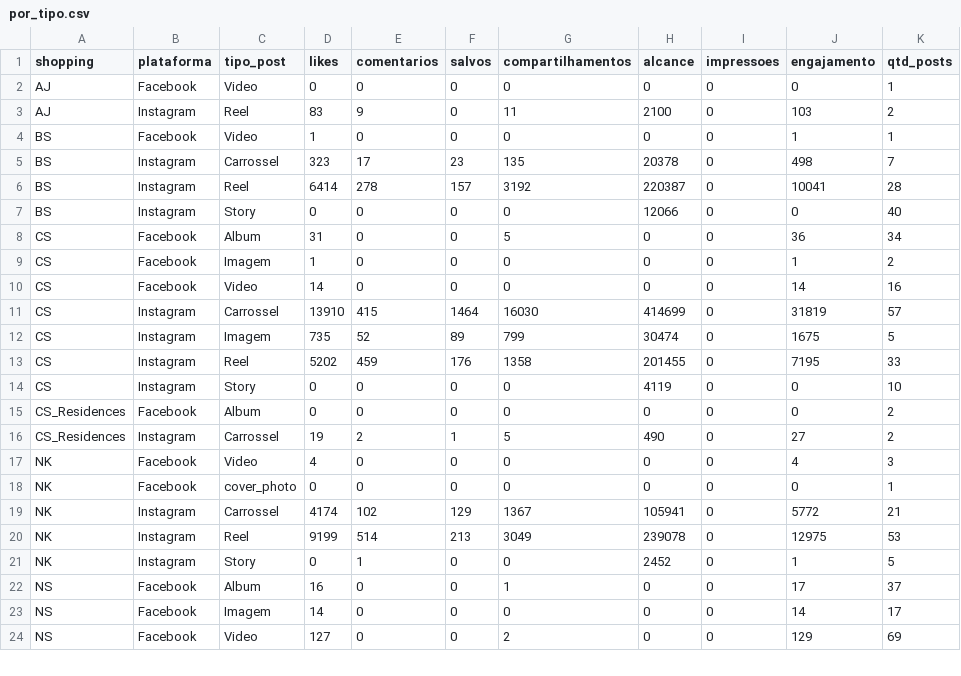
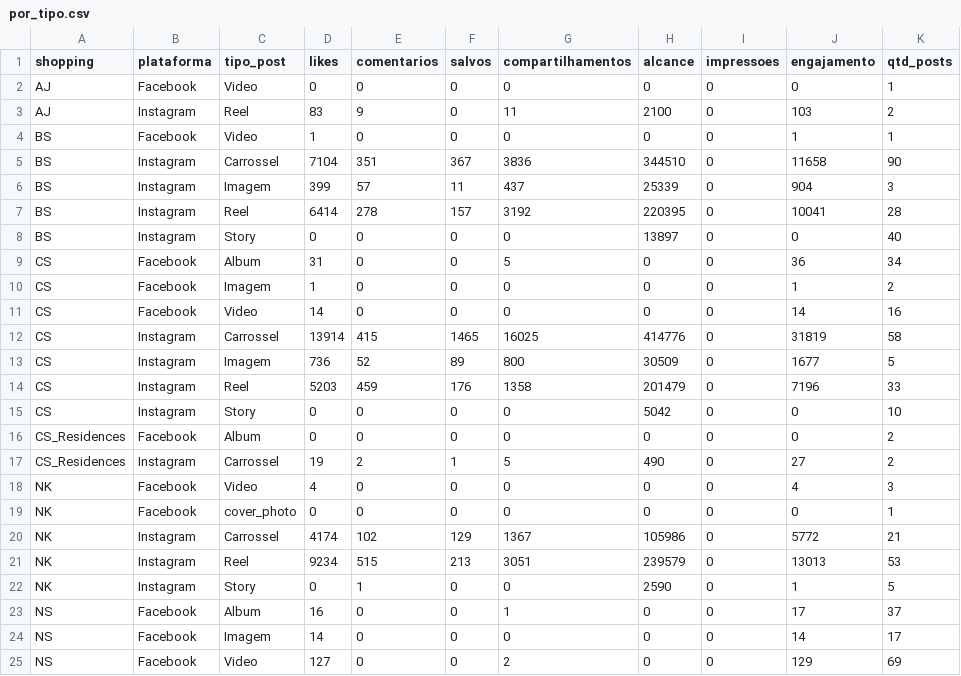
Before and after one commit to carlosgravi/dashboard-media-monitoring, a CSV file: Dados/Organico/por_tipo.csv, drawn as a sheet; only a part is shown; the diff covers the shown part only.

```diff
--- a/Dados/Organico/por_tipo.csv
+++ b/Dados/Organico/por_tipo.csv
@@ -4,5 +4,6 @@ AJ,Instagram,Reel,83,9,0,11,2100,0,103,2
 BS,Facebook,Video,1,0,0,0,0,0,1,1
-BS,Instagram,Carrossel,323,17,23,135,20378,0,498,7
-BS,Instagram,Reel,6414,278,157,3192,220387,0,10041,28
-BS,Instagram,Story,0,0,0,0,12066,0,0,40
+BS,Instagram,Carrossel,7104,351,367,3836,344510,0,11658,90
+BS,Instagram,Imagem,399,57,11,437,25339,0,904,3
+BS,Instagram,Reel,6414,278,157,3192,220395,0,10041,28
+BS,Instagram,Story,0,0,0,0,13897,0,0,40
 CS,Facebook,Album,31,0,0,5,0,0,36,34
@@ -10,6 +11,6 @@ CS,Facebook,Imagem,1,0,0,0,0,0,1,2
 CS,Facebook,Video,14,0,0,0,0,0,14,16
-CS,Instagram,Carrossel,13910,415,1464,16030,414699,0,31819,57
-CS,Instagram,Imagem,735,52,89,799,30474,0,1675,5
-CS,Instagram,Reel,5202,459,176,1358,201455,0,7195,33
-CS,Instagram,Story,0,0,0,0,4119,0,0,10
+CS,Instagram,Carrossel,13914,415,1465,16025,414776,0,31819,58
+CS,Instagram,Imagem,736,52,89,800,30509,0,1677,5
+CS,Instagram,Reel,5203,459,176,1358,201479,0,7196,33
+CS,Instagram,Story,0,0,0,0,5042,0,0,10
 CS_Residences,Facebook,Album,0,0,0,0,0,0,0,2
@@ -18,5 +19,5 @@ NK,Facebook,Video,4,0,0,0,0,0,4,3
 NK,Facebook,cover_photo,0,0,0,0,0,0,0,1
-NK,Instagram,Carrossel,4174,102,129,1367,105941,0,5772,21
-NK,Instagram,Reel,9199,514,213,3049,239078,0,12975,53
-NK,Instagram,Story,0,1,0,0,2452,0,1,5
+NK,Instagram,Carrossel,4174,102,129,1367,105986,0,5772,21
+NK,Instagram,Reel,9234,515,213,3051,239579,0,13013,53
+NK,Instagram,Story,0,1,0,0,2590,0,1,5
 NS,Facebook,Album,16,0,0,1,0,0,17,37
```
Also changed, not shown: 14 edited cells elsewhere in this file, Dados/Consolidado/video_cross.csv, Dados/Meta_Ads/hora_dia.csv, 45 other files.
